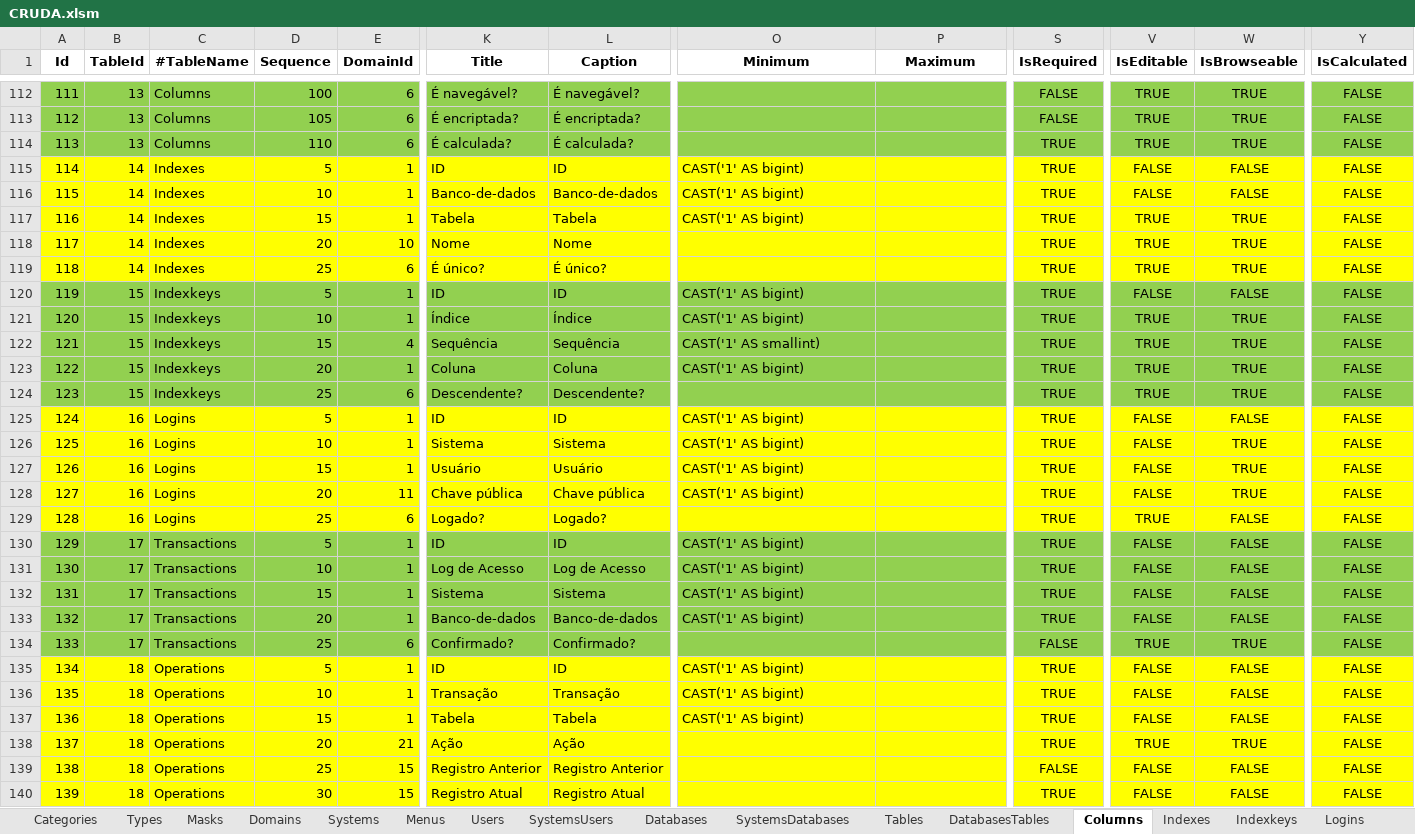
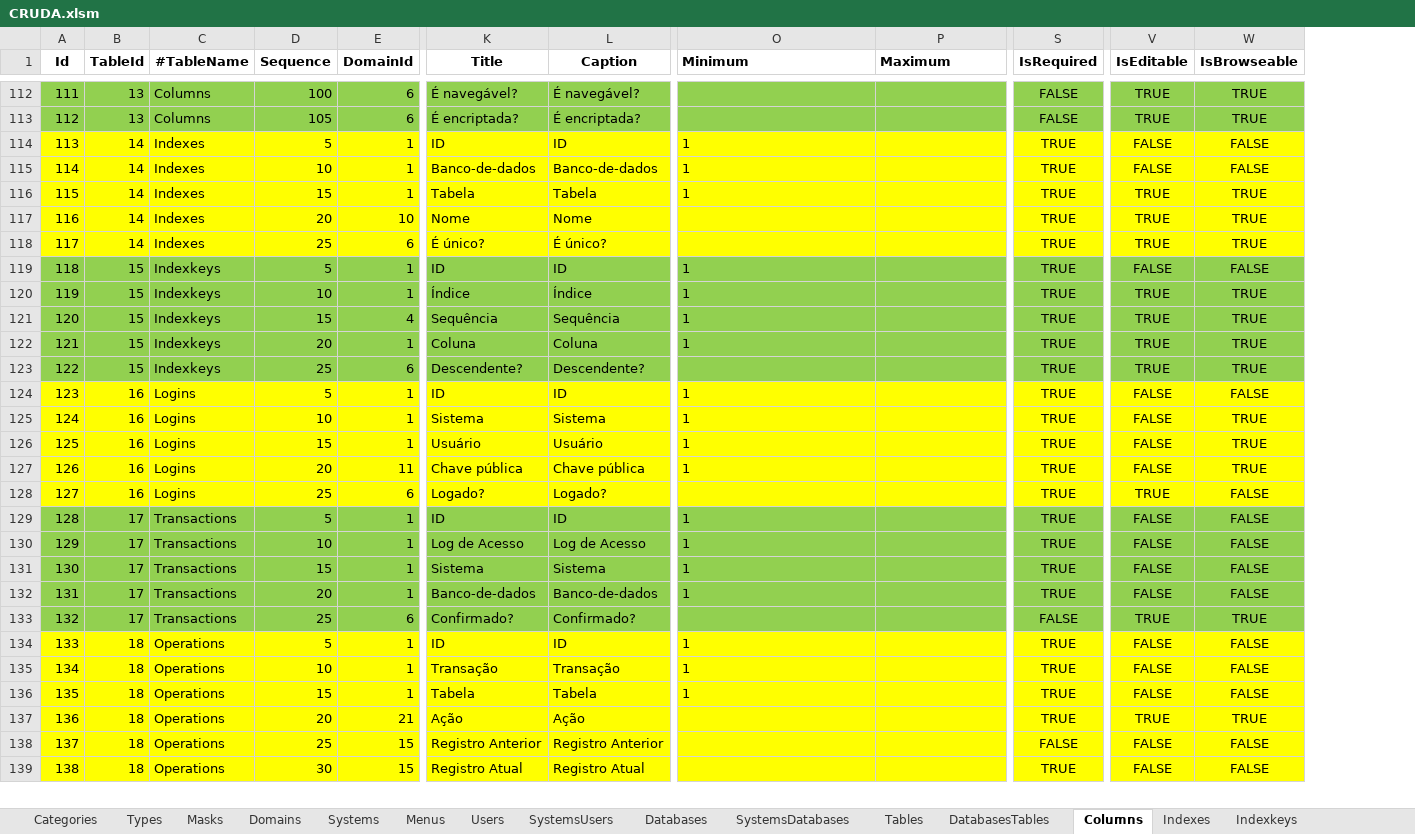
Before and after one commit to joaolabrego/CRUDEX, an Excel workbook: CRUDA/Assets/CRUDA.xlsm, sheet Columns, drawn as a sheet; only a part is shown, gaps mark what is left out; values as stored, in another font and other column widths than the file's, no borders; removed rows and columns are numbered as before the commit, all else as after; rows hold the shown columns only; the diff covers the shown part only; the diff names each change by its address in the sheet, - before the commit and + after, or states it on an @@ line.

```diff
--- a/CRUDA/Assets/CRUDA.xlsm (sheet Columns)
+++ b/CRUDA/Assets/CRUDA.xlsm (sheet Columns)
-column Y (IsCalculated), rows 112-113: FALSE | FALSE; rows 115-140: all FALSE
-O1:P1 alignment: center
+O1:P1 alignment: left
-row 114: 113 | 13 | Columns | 110 | 6 | É calculada? | É calculada? |  |  | TRUE | TRUE | TRUE | FALSE
@@ column A (Id) renumbered from row 114 down @@
-O114:O116 (Minimum): CAST('1' AS bigint)
+O114:O116 (Minimum): 1
-O119:O120 (Minimum): CAST('1' AS bigint)
+O119:O120 (Minimum): 1
-O121 (Minimum): CAST('1' AS smallint)
+O121 (Minimum): 1
-O122 (Minimum): CAST('1' AS bigint)
+O122 (Minimum): 1
-O124:O127 (Minimum): CAST('1' AS bigint)
+O124:O127 (Minimum): 1
-O129:O132 (Minimum): CAST('1' AS bigint)
+O129:O132 (Minimum): 1
-O134:O136 (Minimum): CAST('1' AS bigint)
+O134:O136 (Minimum): 1
```
Also changed, not shown: 34 edited cells elsewhere in this sheet, sheet Types, sheet Indexkeys, sheet Tables, sheet Domains, other sheet tabs, formulas that keep their value, 15 other files.
